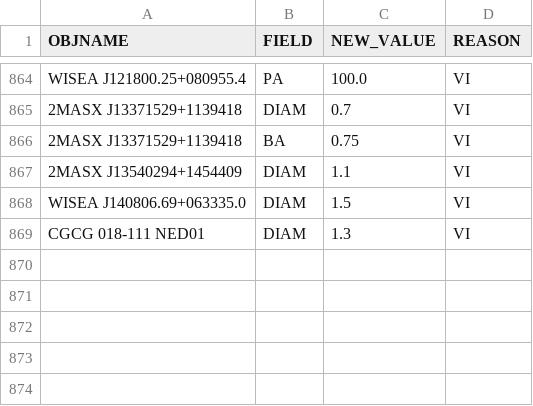
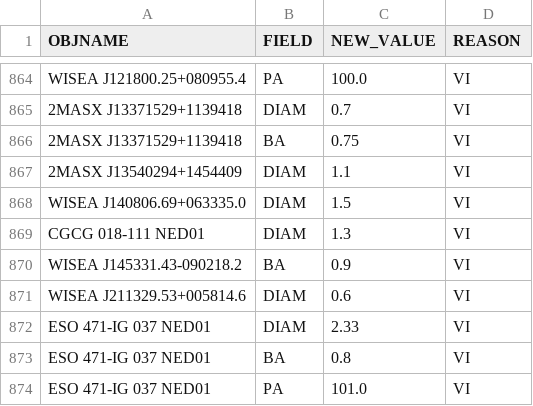
Before and after one commit to moustakas/SGA, a CSV file: py/SGA/data/SGA2025/overlays/v0.40/updates.csv, drawn as a sheet; only a part is shown, gaps mark what is left out; the diff names each change by its address in the sheet, - before the commit and + after, or states it on an @@ line.

```diff
--- a/py/SGA/data/SGA2025/overlays/v0.40/updates.csv
+++ b/py/SGA/data/SGA2025/overlays/v0.40/updates.csv
+row 870: WISEA J145331.43-090218.2 | BA | 0.9 | VI
+row 871: WISEA J211329.53+005814.6 | DIAM | 0.6 | VI
+row 872: ESO 471-IG 037 NED01 | DIAM | 2.33 | VI
+row 873: ESO 471-IG 037 NED01 | BA | 0.8 | VI
+row 874: ESO 471-IG 037 NED01 | PA | 101.0 | VI
```
Also changed, not shown: py/SGA/data/SGA2025/overlays/v0.40/drops.csv, py/SGA/data/SGA2025/overlays/v0.40/flags.csv, 2 other files.
